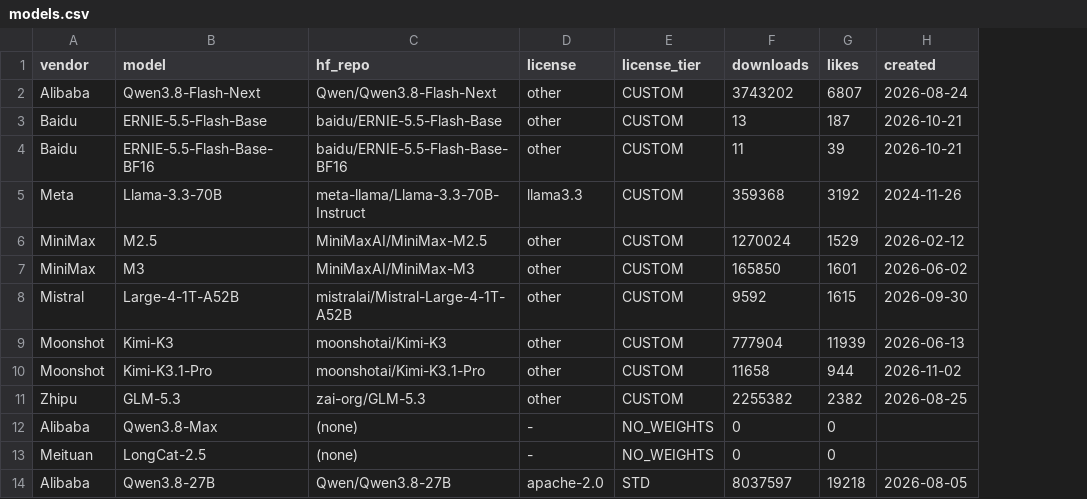
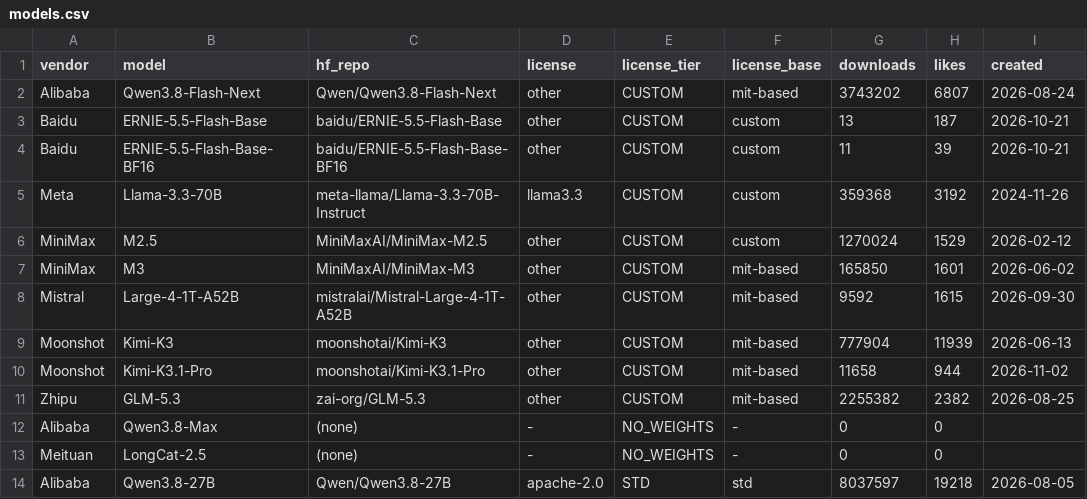
Before and after one commit to zhuangqh930514/open-weights-license, a CSV file: data/models.csv, drawn as a sheet; only a part is shown; the diff names each change by its address in the sheet, - before the commit and + after, or states it on an @@ line.

Commit message:
Split CUSTOM into mit-based vs fully-bespoke, after reading every LICENSE
Six of the ten 'other'-tagged models open with the standard MIT grant and only
then append vendor clauses. Grouping them with bespoke agreements was wrong.

- data/models.csv: new license_base column (std 11 / mit-based 6 / custom 4 / none 2)
- README: four-tier table, two new findings (tag hides the difference;
  filename conventions break scanners - MiniMax-M2.5 uses LICENSE-MODEL)
- snapshots/2026-11-08.md: records the correction and the release-cadence check
  (only 3 new repos since 2026-11-01, so weekly digests would need padding)

```diff
--- a/data/models.csv
+++ b/data/models.csv
+column F (license_base), rows 2-14: mit-based | custom | custom | custom | custom | mit-based | mit-based | mit-based | mit-based | mit-based | - | - | std
```
Also changed, not shown: 2 other files.
